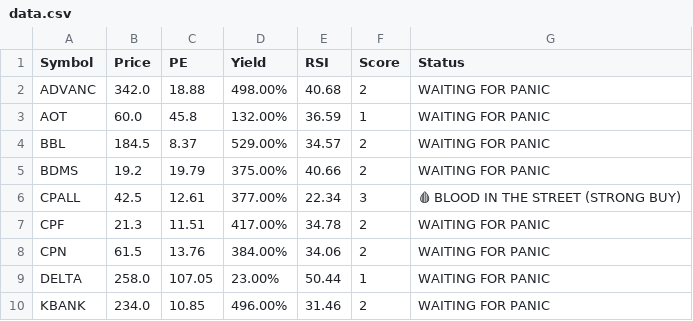
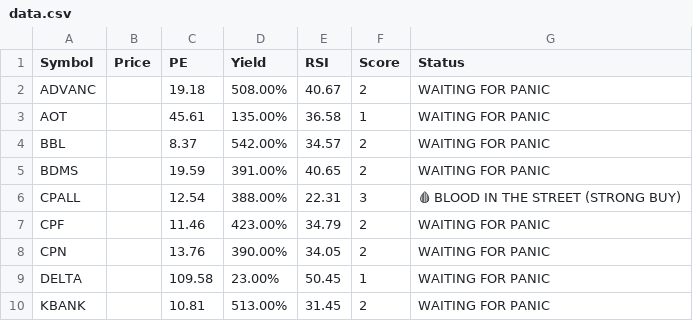
Before and after one commit to dcce-dccre/thai-stock-scanner, a CSV file: data.csv, drawn as a sheet; only a part is shown; the diff covers the shown part only.

```diff
--- a/data.csv
+++ b/data.csv
@@ -1,10 +1,10 @@
 Symbol,Price,PE,Yield,RSI,Score,Status
-ADVANC,342.0,18.88,498.00%,40.68,2,WAITING FOR PANIC
-AOT,60.0,45.8,132.00%,36.59,1,WAITING FOR PANIC
-BBL,184.5,8.37,529.00%,34.57,2,WAITING FOR PANIC
-BDMS,19.2,19.79,375.00%,40.66,2,WAITING FOR PANIC
-CPALL,42.5,12.61,377.00%,22.34,3,🩸 BLOOD IN THE STREET (STRONG BUY)
-CPF,21.3,11.51,417.00%,34.78,2,WAITING FOR PANIC
-CPN,61.5,13.76,384.00%,34.06,2,WAITING FOR PANIC
-DELTA,258.0,107.05,23.00%,50.44,1,WAITING FOR PANIC
-KBANK,234.0,10.85,496.00%,31.46,2,WAITING FOR PANIC
+ADVANC,,19.18,508.00%,40.67,2,WAITING FOR PANIC
+AOT,,45.61,135.00%,36.58,1,WAITING FOR PANIC
+BBL,,8.37,542.00%,34.57,2,WAITING FOR PANIC
+BDMS,,19.59,391.00%,40.65,2,WAITING FOR PANIC
+CPALL,,12.54,388.00%,22.31,3,🩸 BLOOD IN THE STREET (STRONG BUY)
+CPF,,11.46,423.00%,34.79,2,WAITING FOR PANIC
+CPN,,13.76,390.00%,34.05,2,WAITING FOR PANIC
+DELTA,,109.58,23.00%,50.45,1,WAITING FOR PANIC
+KBANK,,10.81,513.00%,31.45,2,WAITING FOR PANIC
```
Also changed, not shown: 24 edited cells elsewhere in this file.
